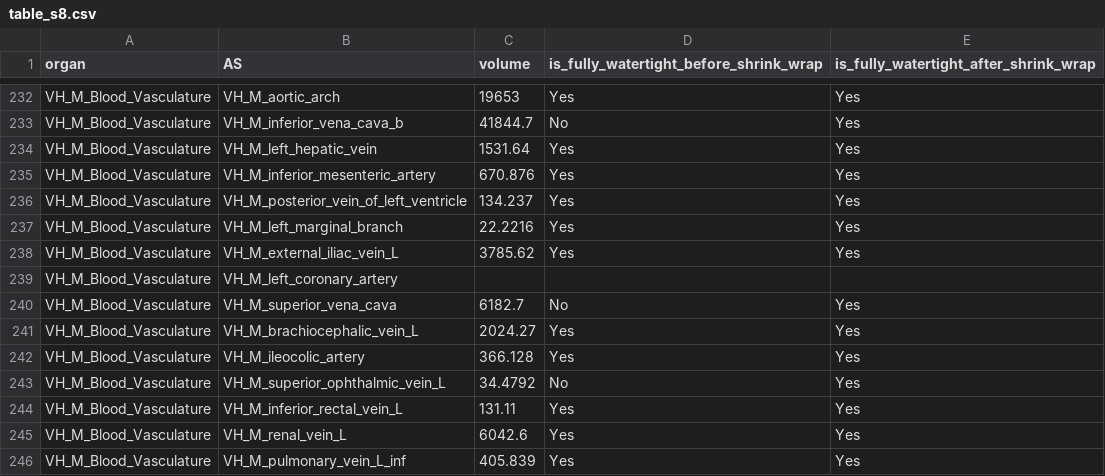
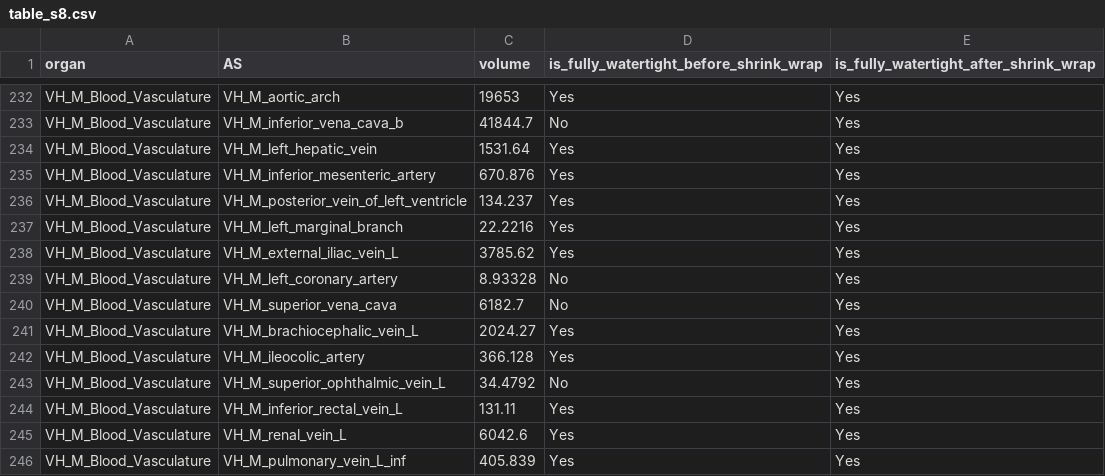
Before and after one commit to LuchenCatherine/shrink-wrap, a CSV file: table_s8.csv, drawn as a sheet; only a part is shown, gaps mark what is left out.

Commit message:
using plain mesh if shrink wrap

```diff
--- a/table_s8.csv
+++ b/table_s8.csv
@@ -238,3 +238,3 @@ VH_M_Blood_Vasculature,VH_M_left_marginal_branch,22.2216,Yes,Yes
 VH_M_Blood_Vasculature,VH_M_external_iliac_vein_L,3785.62,Yes,Yes
-VH_M_Blood_Vasculature,VH_M_left_coronary_artery,
+VH_M_Blood_Vasculature,VH_M_left_coronary_artery,8.93328,No,Yes
 VH_M_Blood_Vasculature,VH_M_superior_vena_cava,6182.7,No,Yes
```
Also changed, not shown: 1 other file.
